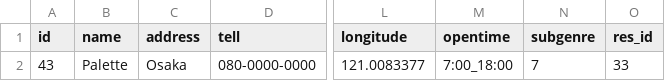
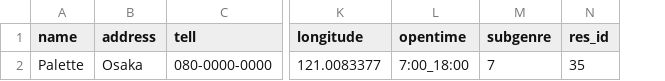
Before and after one commit to AokiYoritaka/SampleWebApp, a CSV file: db/csv_data/csv_data.csv, drawn as a sheet; only a part is shown, gaps mark what is left out; removed rows and columns are numbered as before the commit, all else as after; the diff names each change by its address in the sheet, - before the commit and + after, or states it on an @@ line.

Commit message:
csv_data.csv修正

```diff
--- a/db/csv_data/csv_data.csv
+++ b/db/csv_data/csv_data.csv
-column A (id), row 2: 43
-N2 (res_id): 33
+N2 (res_id): 35
```
Also changed, not shown: 1 other file.
